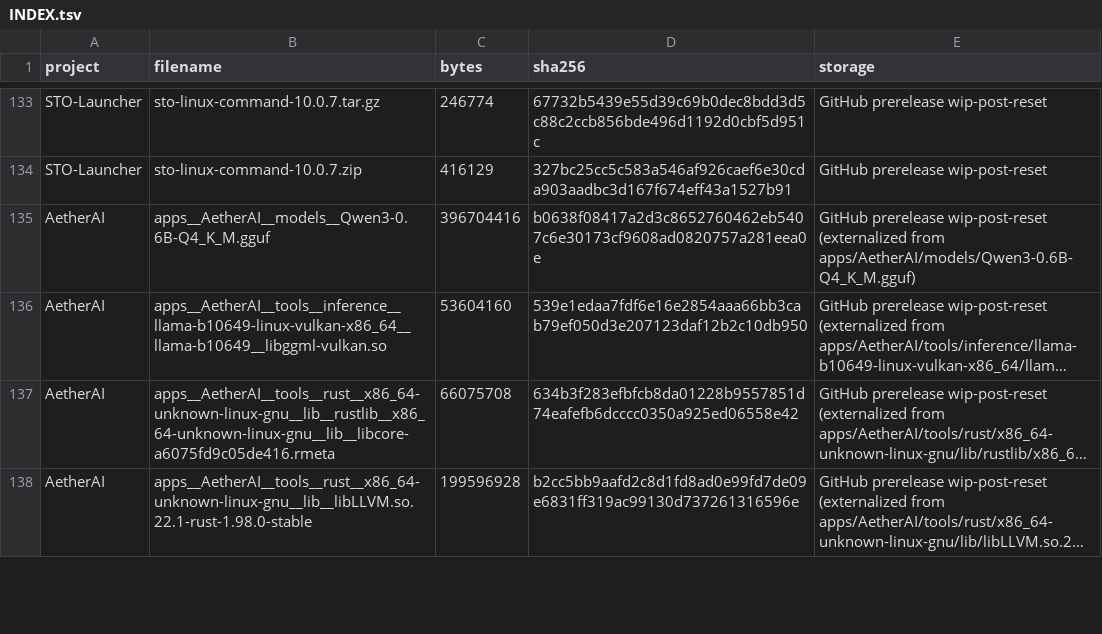
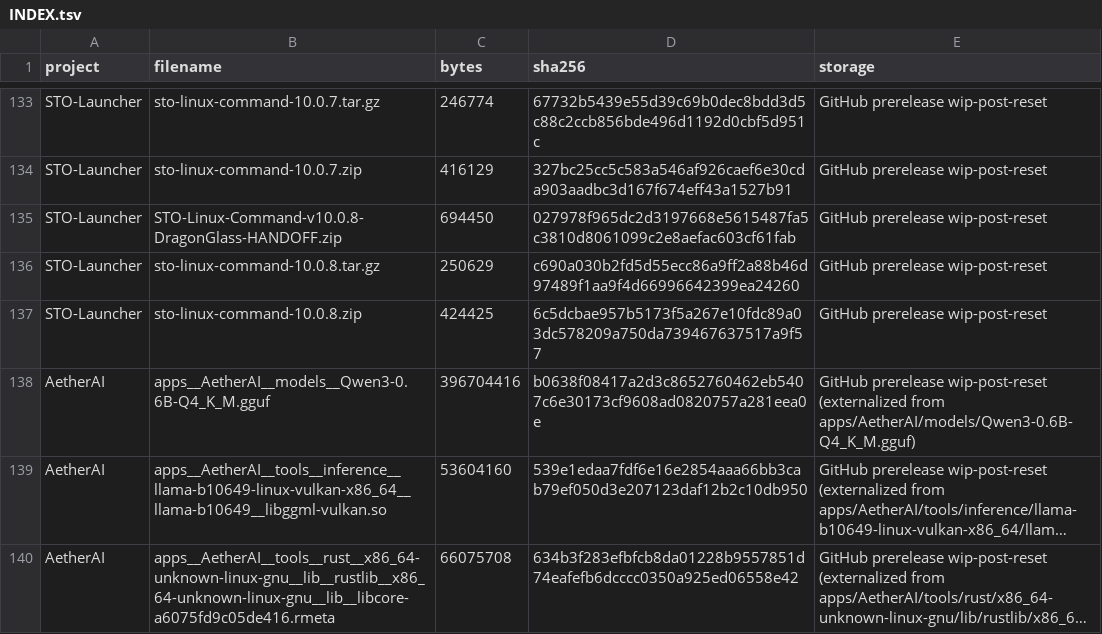
Before and after one commit to pattendnd1-png/AETHERFORGE, a TSV file: artifacts/INDEX.tsv, drawn as a sheet; only a part is shown, gaps mark what is left out; the shorter side is filled out with more unchanged rows; long unchanged cells end in …; the diff names each change by its address in the sheet, - before the commit and + after, or states it on an @@ line.

```diff
--- a/artifacts/INDEX.tsv
+++ b/artifacts/INDEX.tsv
+row 135: STO-Launcher | STO-Linux-Command-v10.0.8-DragonGlass-HANDOFF.zip | 694450 | 027978f965dc2d3197668e5615487fa5c3810d8061099c2e8aefac603cf61fab | GitHub prerelease wip-post-reset
+row 136: STO-Launcher | sto-linux-command-10.0.8.tar.gz | 250629 | c690a030b2fd5d55ecc86a9ff2a88b46d97489f1aa9f4d66996642399ea24260 | GitHub prerelease wip-post-reset
+row 137: STO-Launcher | sto-linux-command-10.0.8.zip | 424425 | 6c5dcbae957b5173f5a267e10fdc89a03dc578209a750da739467637517a9f57 | GitHub prerelease wip-post-reset
```
Also changed, not shown: 5 other files.
